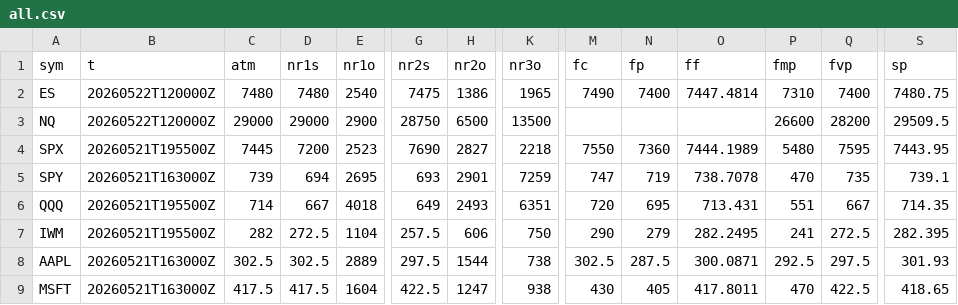
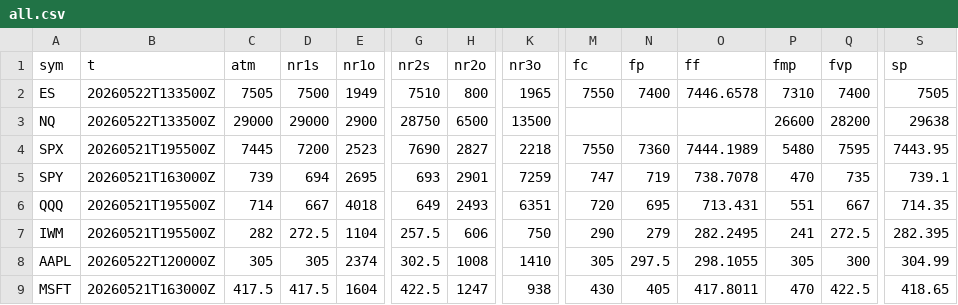
Before and after one commit to SPXOmega/quiet-heron-publisher, a CSV file: all.csv, drawn as a sheet; only a part is shown, gaps mark what is left out; the diff covers the shown part only; the diff names each change by its address in the sheet, - before the commit and + after, or states it on an @@ line.

Commit message:
data refresh

```diff
--- a/all.csv
+++ b/all.csv
-B2:B3 (t): 20260522T120000Z
+B2:B3 (t): 20260522T133500Z
-C2 (atm): 7480
+C2 (atm): 7505
-D2 (nr1s): 7480
+D2 (nr1s): 7500
-E2 (nr1o): 2540
+E2 (nr1o): 1949
-G2 (nr2s): 7475
+G2 (nr2s): 7510
-H2 (nr2o): 1386
+H2 (nr2o): 800
-M2 (fc): 7490
+M2 (fc): 7550
-O2 (ff): 7447.4814
+O2 (ff): 7446.6578
-S2 (sp): 7480.75
+S2 (sp): 7505
-S3 (sp): 29509.5
+S3 (sp): 29638
-B8 (t): 20260521T163000Z
+B8 (t): 20260522T120000Z
-C8 (atm): 302.5
+C8 (atm): 305
-D8 (nr1s): 302.5
+D8 (nr1s): 305
-E8 (nr1o): 2889
+E8 (nr1o): 2374
-G8 (nr2s): 297.5
+G8 (nr2s): 302.5
-H8 (nr2o): 1544
+H8 (nr2o): 1008
-K8 (nr3o): 738
+K8 (nr3o): 1410
-M8 (fc): 302.5
+M8 (fc): 305
-N8 (fp): 287.5
+N8 (fp): 297.5
-O8 (ff): 300.0871
+O8 (ff): 298.1055
-P8 (fmp): 292.5
+P8 (fmp): 305
-Q8 (fvp): 297.5
+Q8 (fvp): 300
-S8 (sp): 301.93
+S8 (sp): 304.99
```
Also changed, not shown: 60 edited cells elsewhere in this file.
